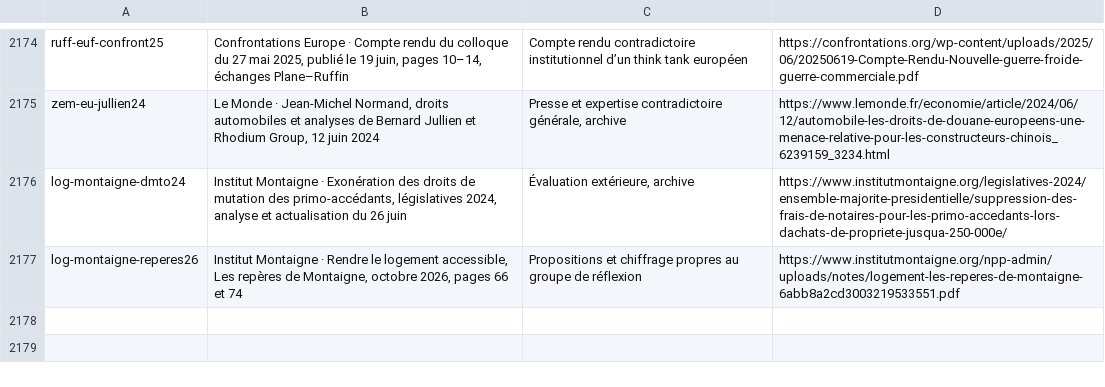
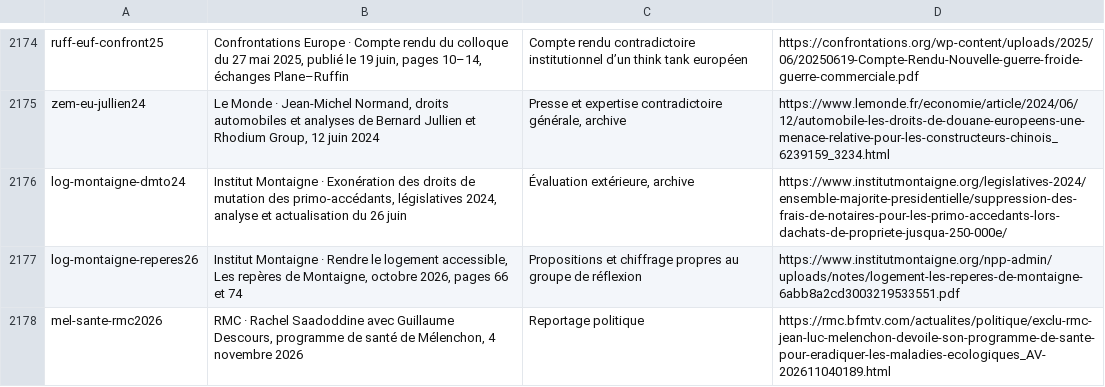
Before and after one commit to adrienconrath/pourquivoter, a TSV file: data/sources.tsv, drawn as a sheet; only a part is shown, gaps mark what is left out.

Commit message:
Rendre accessibles les 22 fiches santé et services publics

```diff
--- a/data/sources.tsv
+++ b/data/sources.tsv
@@ -2177 +2177,2 @@ log-montaigne-dmto24|Institut Montaigne · Exonération des droits de mutation d
 log-montaigne-reperes26|Institut Montaigne · Rendre le logement accessible, Les repères de Montaigne, octobre 2026, pages 66 et 74|Propositions et chiffrage propres au groupe de réflexion|https://www.institutmontaigne.org/npp-admin/uploads/notes/logement-les-reperes-de-montaigne-6abb8a2cd3003219533551.pdf
+mel-sante-rmc2026|RMC · Rachel Saadoddine avec Guillaume Descours, programme de santé de Mélenchon, 4 novembre 2026|Reportage politique|https://rmc.bfmtv.com/actualites/politique/exclu-rmc-jean-luc-melenchon-devoile-son-programme-de-sante-pour-eradiquer-les-maladies-ecologiques_AV-202611040189.html
```
Also changed, not shown: data/audit-couverture.tsv, 4 other files.
